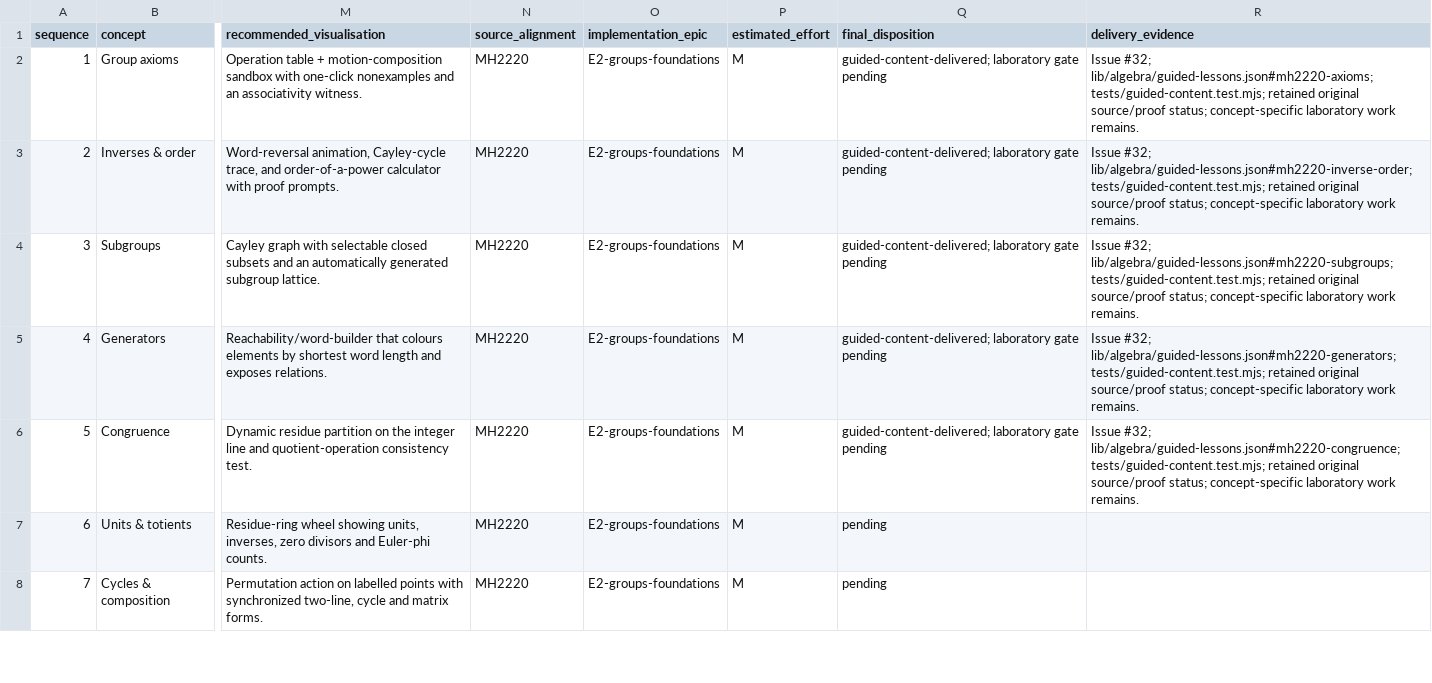
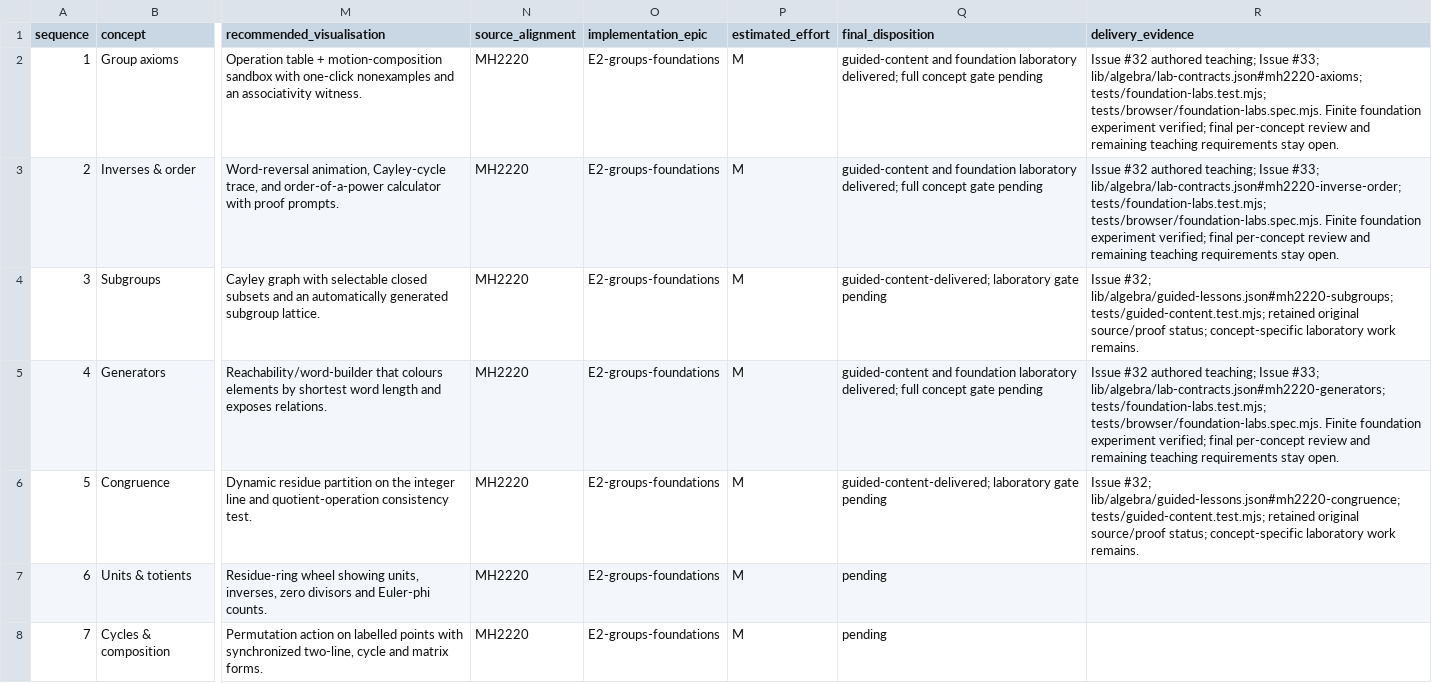
Before and after one commit to Jerome-Group/algebra, a CSV file: docs/audit-2026-09-22/concept_audit.csv, drawn as a sheet; only a part is shown, gaps mark what is left out; the diff covers the shown part only; the diff names each change by its address in the sheet, - before the commit and + after, or states it on an @@ line.

```diff
--- a/docs/audit-2026-09-22/concept_audit.csv
+++ b/docs/audit-2026-09-22/concept_audit.csv
-Q2:Q3 (final_disposition): guided-content-delivered; laboratory gate pending
+Q2:Q3 (final_disposition): guided-content and foundation laboratory delivered; full concept gate pending
-R2 (delivery_evidence): Issue #32; lib/algebra/guided-lessons.json#mh2220-axioms; tests/guided-content.test.mjs; retained original source/proof status; concept-specific laboratory work remains.
+R2 (delivery_evidence): Issue #32 authored teaching; Issue #33; lib/algebra/lab-contracts.json#mh2220-axioms; tests/foundation-labs.test.mjs; tests/browser/foundation-labs.spec.mjs. Finite foundation experiment verified; final per-concept review and remaining teaching requirements stay open.
-R3 (delivery_evidence): Issue #32; lib/algebra/guided-lessons.json#mh2220-inverse-order; tests/guided-content.test.mjs; retained original source/proof status; concept-specific laboratory work remains.
+R3 (delivery_evidence): Issue #32 authored teaching; Issue #33; lib/algebra/lab-contracts.json#mh2220-inverse-order; tests/foundation-labs.test.mjs; tests/browser/foundation-labs.spec.mjs. Finite foundation experiment verified; final per-concept review and remaining teaching requirements stay open.
-Q5 (final_disposition): guided-content-delivered; laboratory gate pending
+Q5 (final_disposition): guided-content and foundation laboratory delivered; full concept gate pending
-R5 (delivery_evidence): Issue #32; lib/algebra/guided-lessons.json#mh2220-generators; tests/guided-content.test.mjs; retained original source/proof status; concept-specific laboratory work remains.
+R5 (delivery_evidence): Issue #32 authored teaching; Issue #33; lib/algebra/lab-contracts.json#mh2220-generators; tests/foundation-labs.test.mjs; tests/browser/foundation-labs.spec.mjs. Finite foundation experiment verified; final per-concept review and remaining teaching requirements stay open.
```
Also changed, not shown: 28 edited cells elsewhere in this file, 19 other files.
